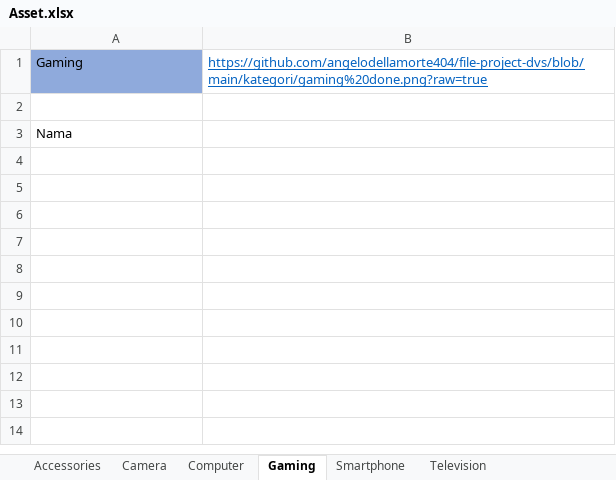
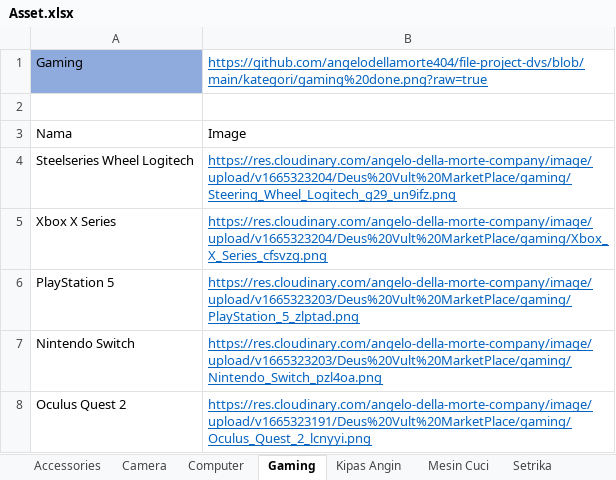
Before and after one commit to angelodellamorte404/file-project-dvs, an Excel workbook: Asset.xlsx, sheet Gaming, drawn as a sheet; values as stored, in another font and other column widths than the file's, no borders; table styles not drawn; the diff names each change by its address in the sheet, - before the commit and + after, or states it on an @@ line.

```diff
--- a/Asset.xlsx (sheet Gaming)
+++ b/Asset.xlsx (sheet Gaming)
+sheet tab: Kipas Angin
+sheet tab: Mesin Cuci
+sheet tab: Setrika
-B3: (empty)
+B3: Image
+row 4: Steelseries Wheel Logitech | https://res.cloudinary.com/angelo-della-morte-company/image/upload/v1665323204/Deus%20Vult%20MarketPlace/gaming/Steering_Wheel_Logitech_g29_un9ifz.png
+row 5: Xbox X Series | https://res.cloudinary.com/angelo-della-morte-company/image/upload/v1665323204/Deus%20Vult%20MarketPlace/gaming/Xbox_X_Series_cfsvzg.png
+row 6: PlayStation 5 | https://res.cloudinary.com/angelo-della-morte-company/image/upload/v1665323203/Deus%20Vult%20MarketPlace/gaming/PlayStation_5_zlptad.png
+row 7: Nintendo Switch | https://res.cloudinary.com/angelo-della-morte-company/image/upload/v1665323203/Deus%20Vult%20MarketPlace/gaming/Nintendo_Switch_pzl4oa.png
+row 8: Oculus Quest 2 | https://res.cloudinary.com/angelo-della-morte-company/image/upload/v1665323191/Deus%20Vult%20MarketPlace/gaming/Oculus_Quest_2_lcnyyi.png
```
Also changed, not shown: sheet Accessories, sheet Smartphone, sheet Camera, sheet Computer, sheet Television, 55 other files.
